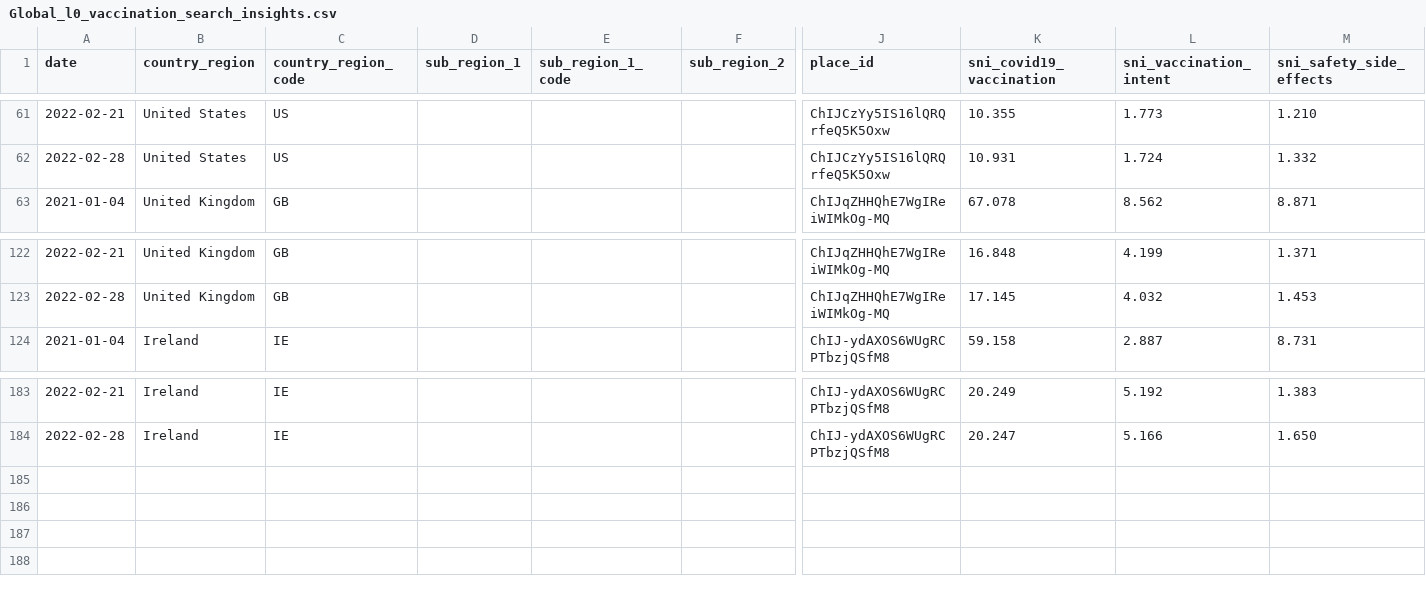
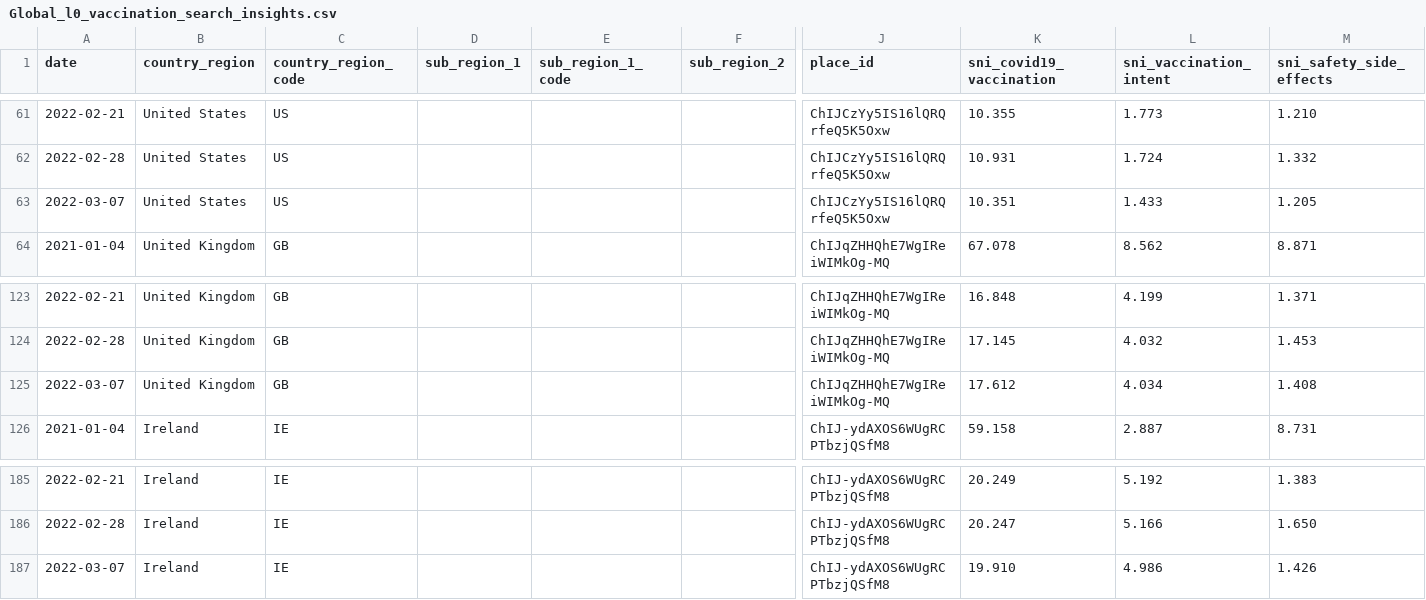
Before and after one commit to google-research/vaccination-search-insights, a CSV file: data/Global_l0_vaccination_search_insights.csv, drawn as a sheet; only a part is shown, gaps mark what is left out; rows hold the shown columns only; the diff names each change by its address in the sheet, - before the commit and + after, or states it on an @@ line.

```diff
--- a/data/Global_l0_vaccination_search_insights.csv
+++ b/data/Global_l0_vaccination_search_insights.csv
+row 63: 2022-03-07 | United States | US |  |  |  | ChIJCzYy5IS16lQRQrfeQ5K5Oxw | 10.351 | 1.433 | 1.205
+row 125: 2022-03-07 | United Kingdom | GB |  |  |  | ChIJqZHHQhE7WgIReiWIMkOg-MQ | 17.612 | 4.034 | 1.408
+row 187: 2022-03-07 | Ireland | IE |  |  |  | ChIJ-ydAXOS6WUgRCPTbzjQSfM8 | 19.910 | 4.986 | 1.426
```
Also changed, not shown: data/IE_vaccination_search_insights.csv.
